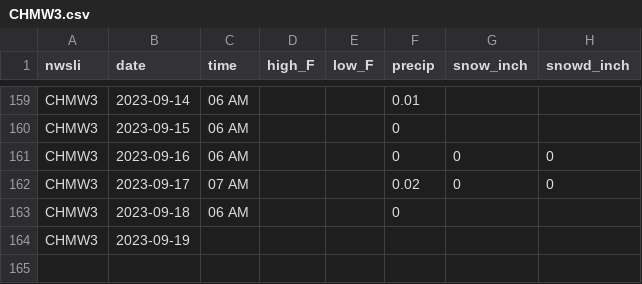
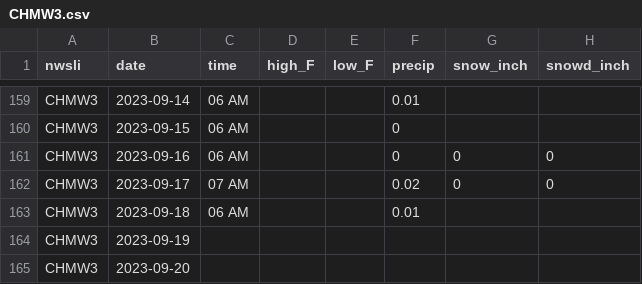
Before and after one commit to acperkins3/GDD-Plots-2023, a CSV file: CHMW3.csv, drawn as a sheet; only a part is shown, gaps mark what is left out.

```diff
--- a/CHMW3.csv
+++ b/CHMW3.csv
@@ -162,3 +162,4 @@ CHMW3,2023-09-16,06 AM,,,0,0,0
 CHMW3,2023-09-17,07 AM,,,0.02,0,0
-CHMW3,2023-09-18,06 AM,,,0,,
+CHMW3,2023-09-18,06 AM,,,0.01,,
 CHMW3,2023-09-19,,,,,,
+CHMW3,2023-09-20,,,,,,
```
Also changed, not shown: ARLVisualCrossing.csv, Arlington_existing.csv, 12 other files.
